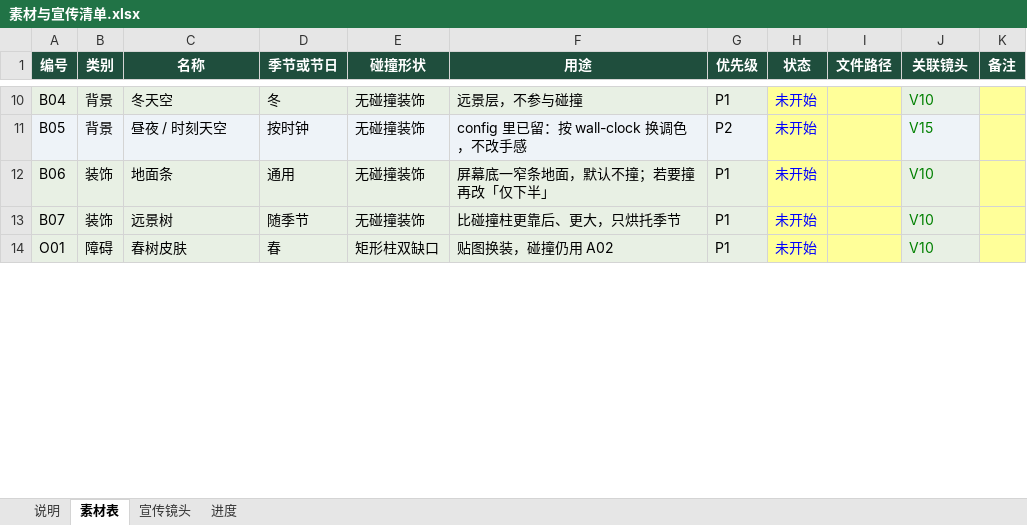
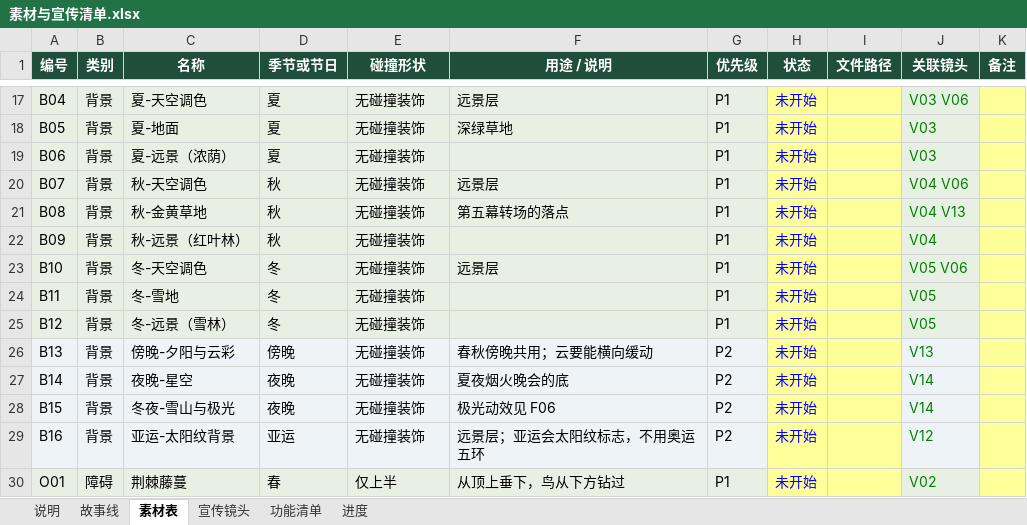
Before and after one commit to DanielXing373/Interactive-Lab-Hub, an Excel workbook: Lab 2/bird_clock/素材与宣传清单.xlsx, sheet 素材表, drawn as a sheet; only a part is shown, gaps mark what is left out; values as stored, in another font and other column widths than the file's, no borders; conditional formats not drawn; addresses are those after the commit; the diff covers the shown part only; the diff names each change by its address in the sheet, - before the commit and + after, or states it on an @@ line.

```diff
--- a/Lab 2/bird_clock/素材与宣传清单.xlsx (sheet 素材表)
+++ b/Lab 2/bird_clock/素材与宣传清单.xlsx (sheet 素材表)
+sheet tab: 故事线
+sheet tab: 功能清单
-F1: 用途
+F1: 用途 / 说明
-C17 (名称): 冬天空
+C17 (名称): 夏-天空调色
-D17 (季节或节日): 冬
+D17 (季节或节日): 夏
-F17 (用途 / 说明): 远景层，不参与碰撞
+F17 (用途 / 说明): 远景层
-J17 (关联镜头): V10
+J17 (关联镜头): V03 V06
-C18 (名称): 昼夜 / 时刻天空
+C18 (名称): 夏-地面
-D18 (季节或节日): 按时钟
+D18 (季节或节日): 夏
-F18 (用途 / 说明): config 里已留：按 wall-clock 换调色，不改手感
+F18 (用途 / 说明): 深绿草地
-G18 (优先级): P2
+G18 (优先级): P1
-J18 (关联镜头): V15
+J18 (关联镜头): V03
-B19:B20 (类别): 装饰
+B19:B20 (类别): 背景
-C19 (名称): 地面条
+C19 (名称): 夏-远景（浓荫）
-D19 (季节或节日): 通用
+D19 (季节或节日): 夏
-F19 (用途 / 说明): 屏幕底一窄条地面，默认不撞；若要撞再改「仅下半」
+F19 (用途 / 说明): (empty)
-J19 (关联镜头): V10
+J19 (关联镜头): V03
-C20 (名称): 远景树
+C20 (名称): 秋-天空调色
-D20 (季节或节日): 随季节
+D20 (季节或节日): 秋
-F20 (用途 / 说明): 比碰撞柱更靠后、更大，只烘托季节
+F20 (用途 / 说明): 远景层
-J20 (关联镜头): V10
+J20 (关联镜头): V04 V06
+row 21: B08 | 背景 | 秋-金黄草地 | 秋 | 无碰撞装饰 | 第五幕转场的落点 | P1 | 未开始 |  | V04 V13
+row 22: B09 | 背景 | 秋-远景（红叶林） | 秋 | 无碰撞装饰 |  | P1 | 未开始 |  | V04
+row 23: B10 | 背景 | 冬-天空调色 | 冬 | 无碰撞装饰 | 远景层 | P1 | 未开始 |  | V05 V06
+row 24: B11 | 背景 | 冬-雪地 | 冬 | 无碰撞装饰 |  | P1 | 未开始 |  | V05
+row 25: B12 | 背景 | 冬-远景（雪林） | 冬 | 无碰撞装饰 |  | P1 | 未开始 |  | V05
+row 26: B13 | 背景 | 傍晚-夕阳与云彩 | 傍晚 | 无碰撞装饰 | 春秋傍晚共用；云要能横向缓动 | P2 | 未开始 |  | V13
+row 27: B14 | 背景 | 夜晚-星空 | 夜晚 | 无碰撞装饰 | 夏夜烟火晚会的底 | P2 | 未开始 |  | V14
+row 28: B15 | 背景 | 冬夜-雪山与极光 | 夜晚 | 无碰撞装饰 | 极光动效见 F06 | P2 | 未开始 |  | V14
+row 29: B16 | 背景 | 亚运-太阳纹背景 | 亚运 | 无碰撞装饰 | 远景层；亚运会太阳纹标志，不用奥运五环 | P2 | 未开始 |  | V12
-C30 (名称): 春树皮肤
+C30 (名称): 荆棘藤蔓
-E30 (碰撞形状): 矩形柱双缺口
+E30 (碰撞形状): 仅上半
-F30 (用途 / 说明): 贴图换装，碰撞仍用 A02
+F30 (用途 / 说明): 从顶上垂下，鸟从下方钻过
-J30 (关联镜头): V10
+J30 (关联镜头): V02
```
Also changed, not shown: 37 added rows, 6 removed rows and 86 edited cells elsewhere in this sheet, sheet 宣传镜头, sheet 说明, sheet 进度, 8 other files.
